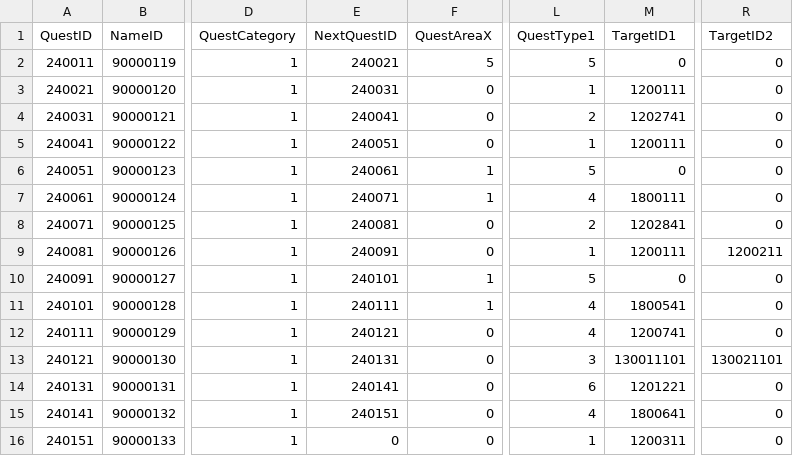
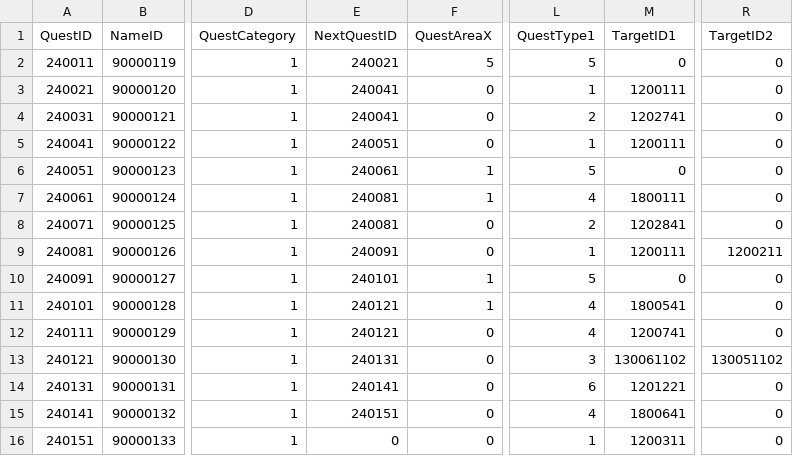
Before and after one commit to KDH1213/SurvivalProject, a CSV file: Assets/Resources/Tables/QuestTable.csv, drawn as a sheet; only a part is shown, gaps mark what is left out; the diff names each change by its address in the sheet, - before the commit and + after, or states it on an @@ line.

```diff
--- a/Assets/Resources/Tables/QuestTable.csv
+++ b/Assets/Resources/Tables/QuestTable.csv
-E3 (NextQuestID): 240031
+E3 (NextQuestID): 240041
-E7 (NextQuestID): 240071
+E7 (NextQuestID): 240081
-E11 (NextQuestID): 240111
+E11 (NextQuestID): 240121
-M13 (TargetID1): 130011101
+M13 (TargetID1): 130061102
-R13 (TargetID2): 130021101
+R13 (TargetID2): 130051102
```
Also changed, not shown: Assets/Resources/Tables/StringTableKr.csv, 1 other file.
